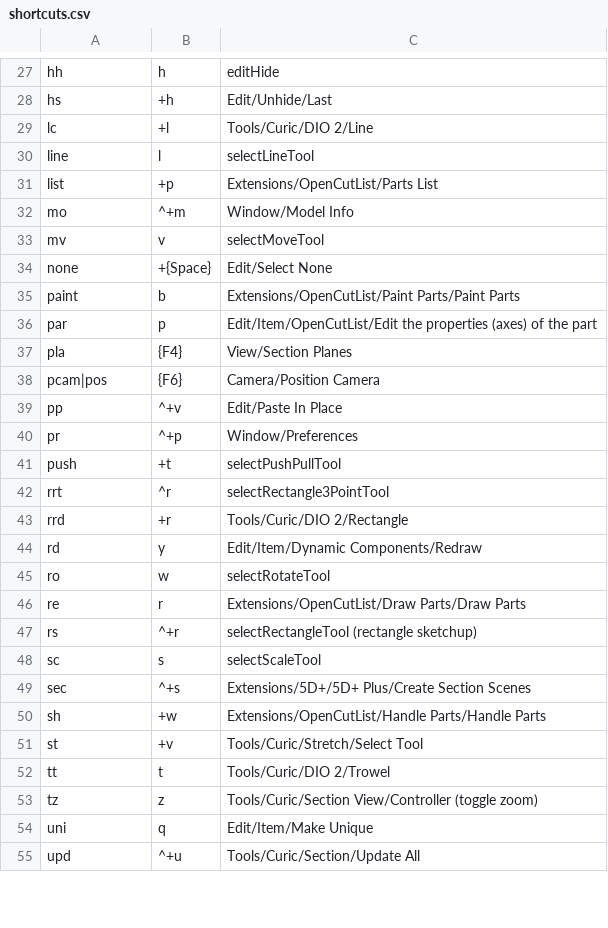
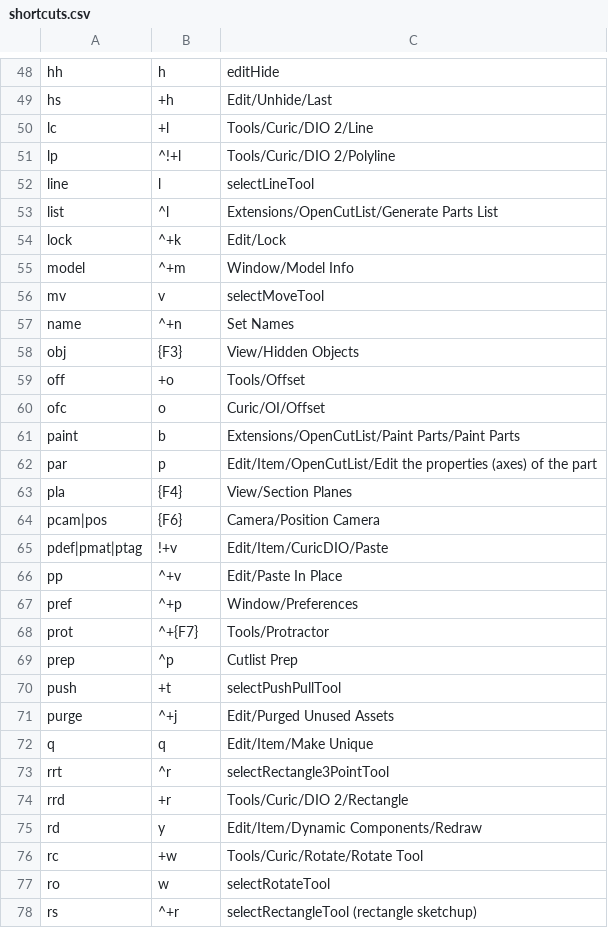
Before and after one commit to renton555/sketchup-chords, a CSV file: shortcuts.csv, drawn as a sheet; only a part is shown, gaps mark what is left out; the shorter side is filled out with more unchanged rows; the diff covers the shown part only.

```diff
--- a/shortcuts.csv
+++ b/shortcuts.csv
@@ -29,7 +50,12 @@ hs,+h,Edit/Unhide/Last
 lc,+l,Tools/Curic/DIO 2/Line
+lp,^!+l,Tools/Curic/DIO 2/Polyline
 line,l,selectLineTool
-list,+p,Extensions/OpenCutList/Parts List
-mo,^+m,Window/Model Info
+list,^l,Extensions/OpenCutList/Generate Parts List
+lock,^+k,Edit/Lock
+model,^+m,Window/Model Info
 mv,v,selectMoveTool
-none,+{Space},Edit/Select None
+name,^+n,Set Names
+obj,{F3},View/Hidden Objects
+off,+o,Tools/Offset
+ofc,o,Curic/OI/Offset
 paint,b,Extensions/OpenCutList/Paint Parts/Paint Parts
@@ -38,5 +64,10 @@ pla,{F4},View/Section Planes
 pcam|pos,{F6},Camera/Position Camera
+pdef|pmat|ptag,!+v,Edit/Item/CuricDIO/Paste
 pp,^+v,Edit/Paste In Place
-pr,^+p,Window/Preferences
+pref,^+p,Window/Preferences
+prot,^+{F7},Tools/Protractor
+prep,^p,Cutlist Prep
 push,+t,selectPushPullTool
+purge,^+j,Edit/Purged Unused Assets
+q,q,Edit/Item/Make Unique
 rrt,^r,selectRectangle3PointTool
@@ -44,7 +75,4 @@ rrd,+r,Tools/Curic/DIO 2/Rectangle
 rd,y,Edit/Item/Dynamic Components/Redraw
+rc,+w,Tools/Curic/Rotate/Rotate Tool
 ro,w,selectRotateTool
-re,r,Extensions/OpenCutList/Draw Parts/Draw Parts
 rs,^+r,selectRectangleTool (rectangle sketchup)
-sc,s,selectScaleTool
-sec,^+s,Extensions/5D+/5D+ Plus/Create Section Scenes
-sh,+w,Extensions/OpenCutList/Handle Parts/Handle Parts
```
Also changed, not shown: 33 added rows, 4 removed rows and 6 edited cells elsewhere in this file.
